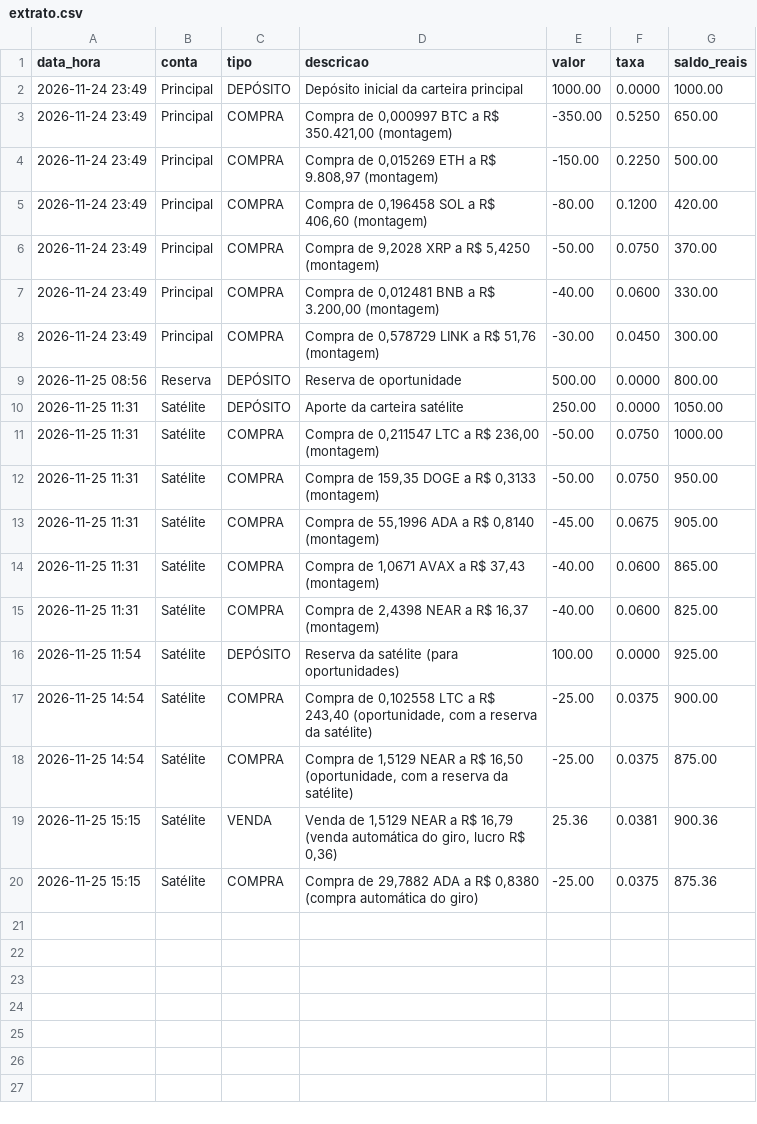
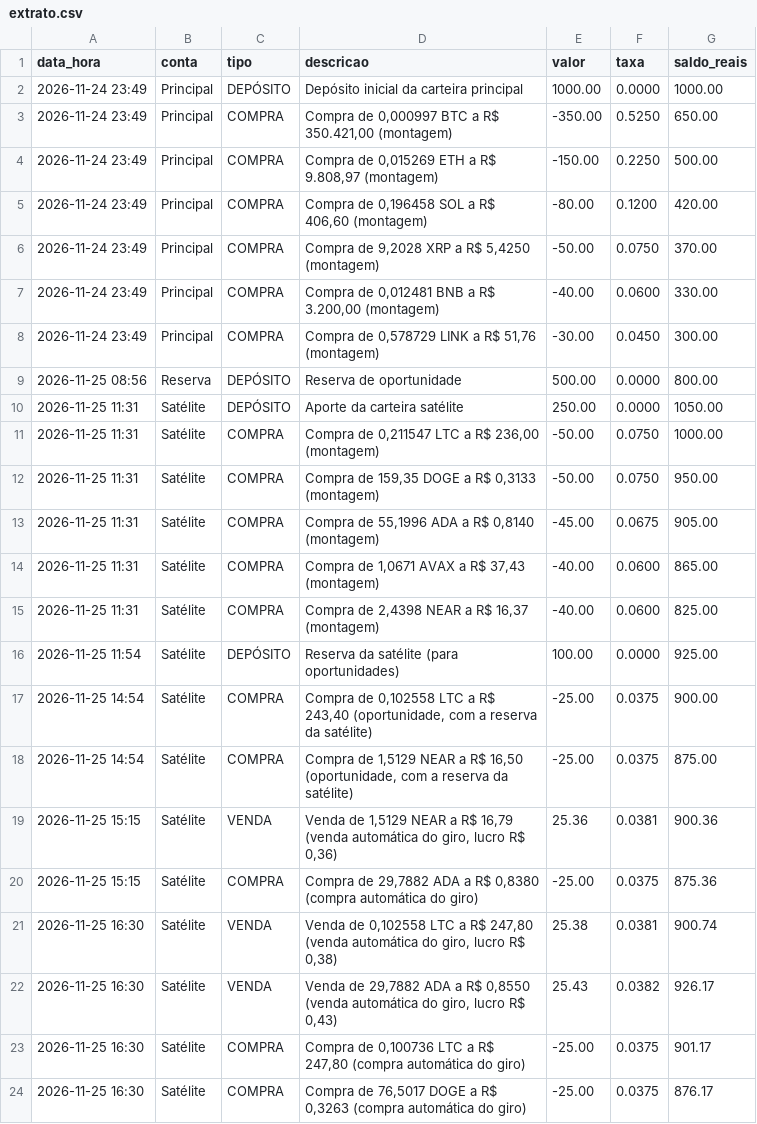
Before and after one commit to diogo385/Claude, a CSV file: simulado/extrato.csv, drawn as a sheet.

Commit message:
Argos Trade Cripto (simulado): execução de 25/11/2026 16:30

```diff
--- a/simulado/extrato.csv
+++ b/simulado/extrato.csv
@@ -20 +20,5 @@ data_hora;conta;tipo;descricao;valor;taxa;saldo_reais
 2026-11-25 15:15;Satélite;COMPRA;Compra de 29,7882 ADA a R$ 0,8380 (compra automática do giro);-25.00;0.0375;875.36
+2026-11-25 16:30;Satélite;VENDA;Venda de 0,102558 LTC a R$ 247,80 (venda automática do giro, lucro R$ 0,38);25.38;0.0381;900.74
+2026-11-25 16:30;Satélite;VENDA;Venda de 29,7882 ADA a R$ 0,8550 (venda automática do giro, lucro R$ 0,43);25.43;0.0382;926.17
+2026-11-25 16:30;Satélite;COMPRA;Compra de 0,100736 LTC a R$ 247,80 (compra automática do giro);-25.00;0.0375;901.17
+2026-11-25 16:30;Satélite;COMPRA;Compra de 76,5017 DOGE a R$ 0,3263 (compra automática do giro);-25.00;0.0375;876.17
```
Also changed, not shown: simulado/operacoes_satelite.csv, 1 other file.
